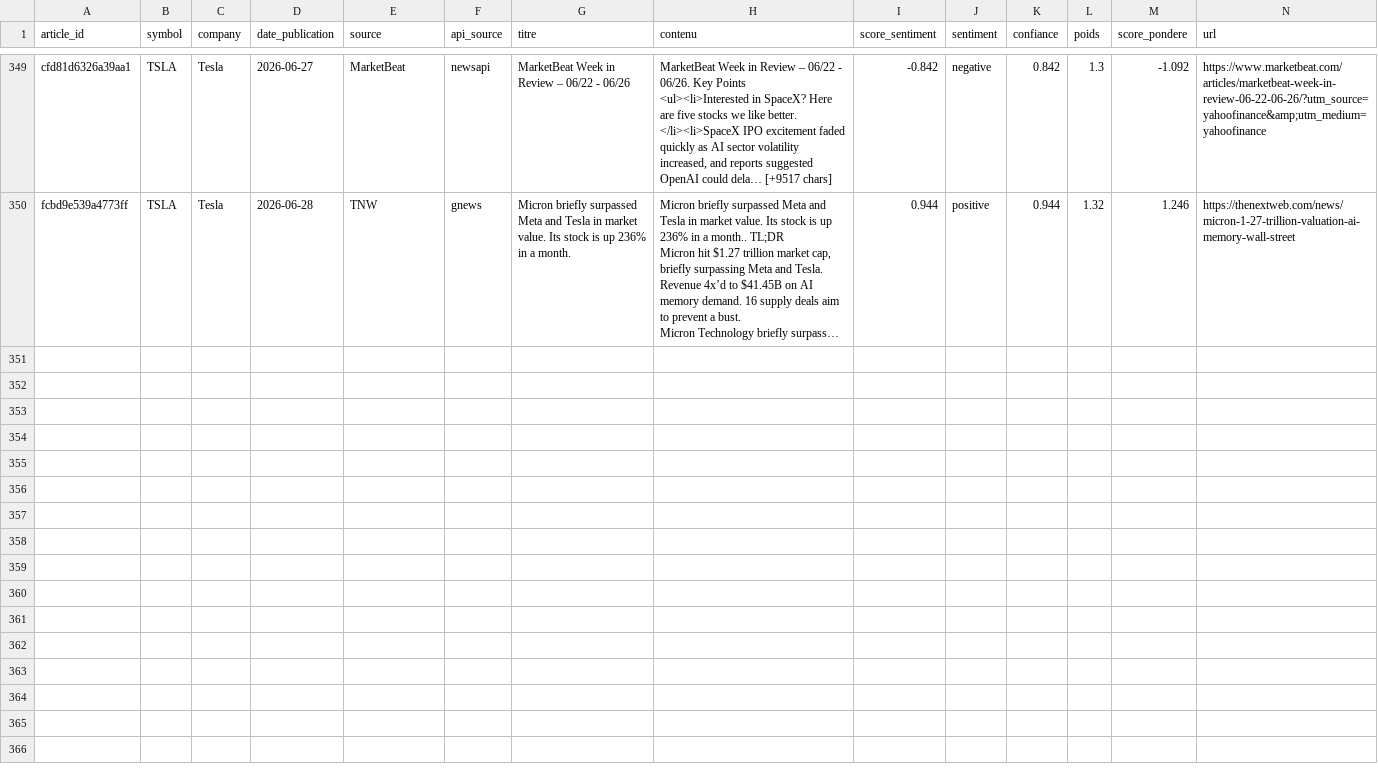
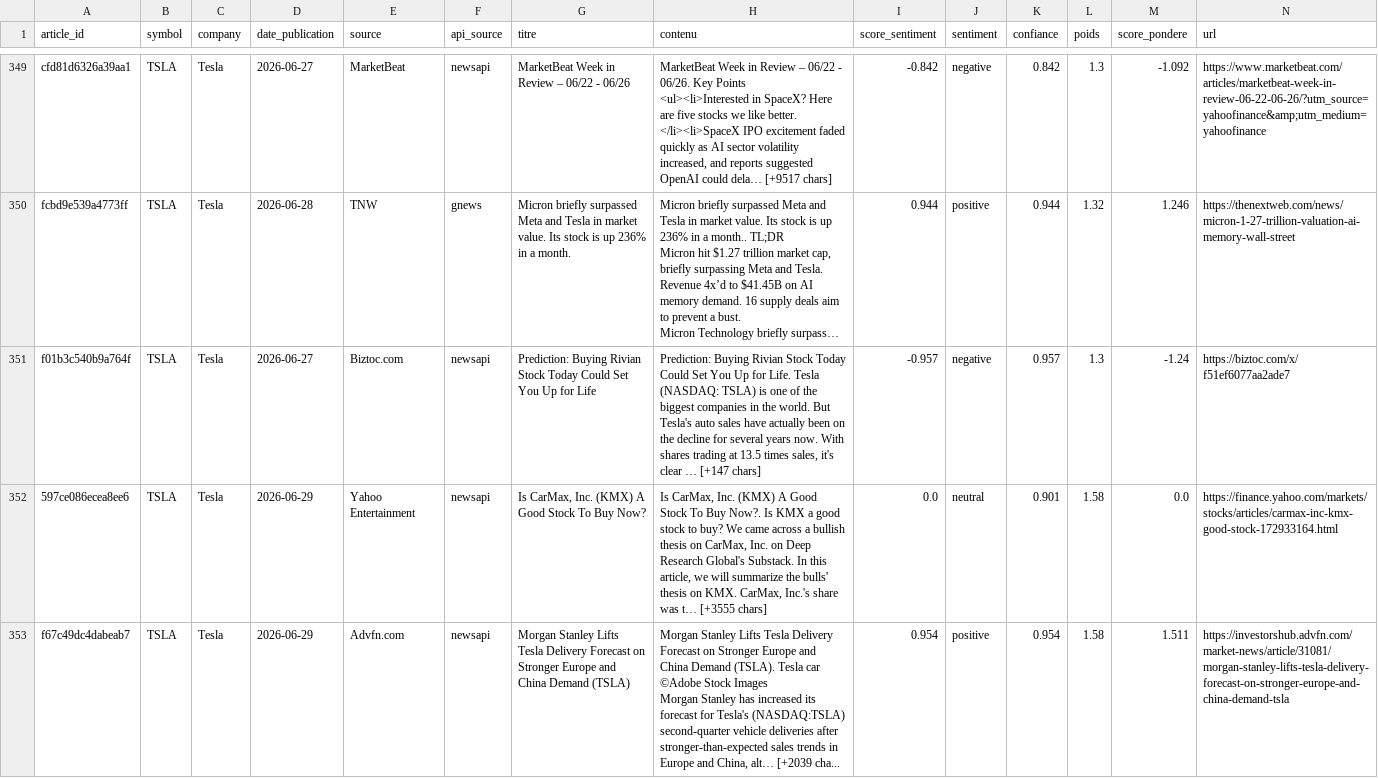
Before and after one commit to adam-hassen/stock-auto-update, a CSV file: data/articles_sentiment/TSLA.csv, drawn as a sheet; only a part is shown, gaps mark what is left out; long unchanged cells end in …; rows hold the shown columns only; ↵ is a line break in a cell; the diff names each change by its address in the sheet, - before the commit and + after, or states it on an @@ line.

```diff
--- a/data/articles_sentiment/TSLA.csv
+++ b/data/articles_sentiment/TSLA.csv
+row 351: f01b3c540b9a764f | TSLA | Tesla | 2026-06-27 | Biztoc.com | newsapi | Prediction: Buying Rivian Stock Today Could Set You Up for Life | Prediction: Buying Rivian Stock Today Could Set You Up for Life. Tesla (NASDAQ: TSLA) is one of the biggest companies in the world. But Tesla's auto sales have actually been on the decline for several years now. With shares trading at 13.5 times sales, it's clear … [+147 chars] | -0.957 | negative | 0.957 | 1.3 | -1.24 | https://biztoc.com/x/f51ef6077aa2ade7
+row 352: 597ce086ecea8ee6 | TSLA | Tesla | 2026-06-29 | Yahoo Entertainment | newsapi | Is CarMax, Inc. (KMX) A Good Stock To Buy Now? | Is CarMax, Inc. (KMX) A Good Stock To Buy Now?. Is KMX a good stock to buy? We came across a bullish thesis on CarMax, Inc. on Deep Research Global's Substack. In this article, we will summarize the bulls' thesis on KMX. CarMax, Inc.'s share was t… [+3555 chars] | 0.0 | neutral | 0.901 | 1.58 | 0.0 | https://finance.yahoo.com/markets/stocks/articles/carmax-inc-kmx-good-stock-172933164.html
+row 353: f67c49dc4dabeab7 | TSLA | Tesla | 2026-06-29 | Advfn.com | newsapi | Morgan Stanley Lifts Tesla Delivery Forecast on Stronger Europe and China Demand (TSLA) | Morgan Stanley Lifts Tesla Delivery Forecast on Stronger Europe and China Demand (TSLA). Tesla car ©Adobe Stock Images ↵ Morgan Stanley has increased its forecast for Tesla's (NASDAQ:TSLA) second-quarter vehicle deliveries after stronger-than-expected sales trends in Europe and China, alt… [+2039 cha... | 0.954 | positive | 0.954 | 1.58 | 1.511 | https://investorshub.advfn.com/market-news/article/31081/morgan-stanley-lifts-tesla-delivery-forecast-on-stronger-europe-and-china-demand-tsla
```
Also changed, not shown: data/ALL_ACTIONS.csv, data/articles_sentiment/AAPL.csv, 14 other files.
